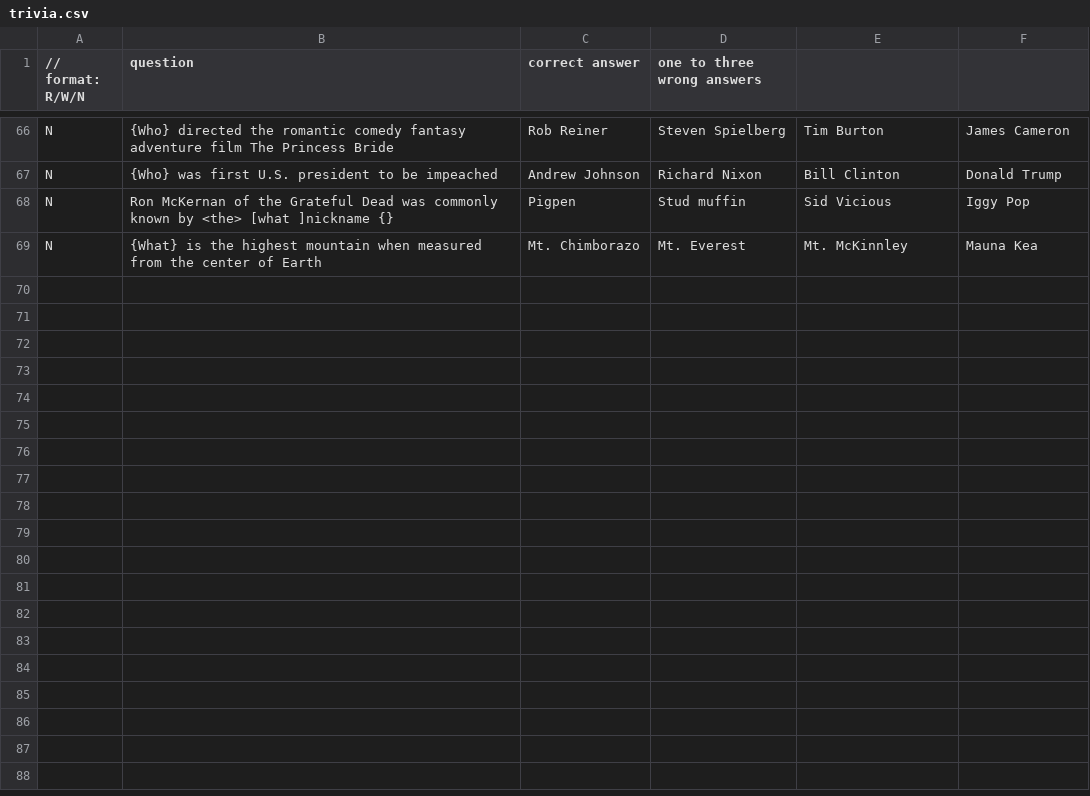
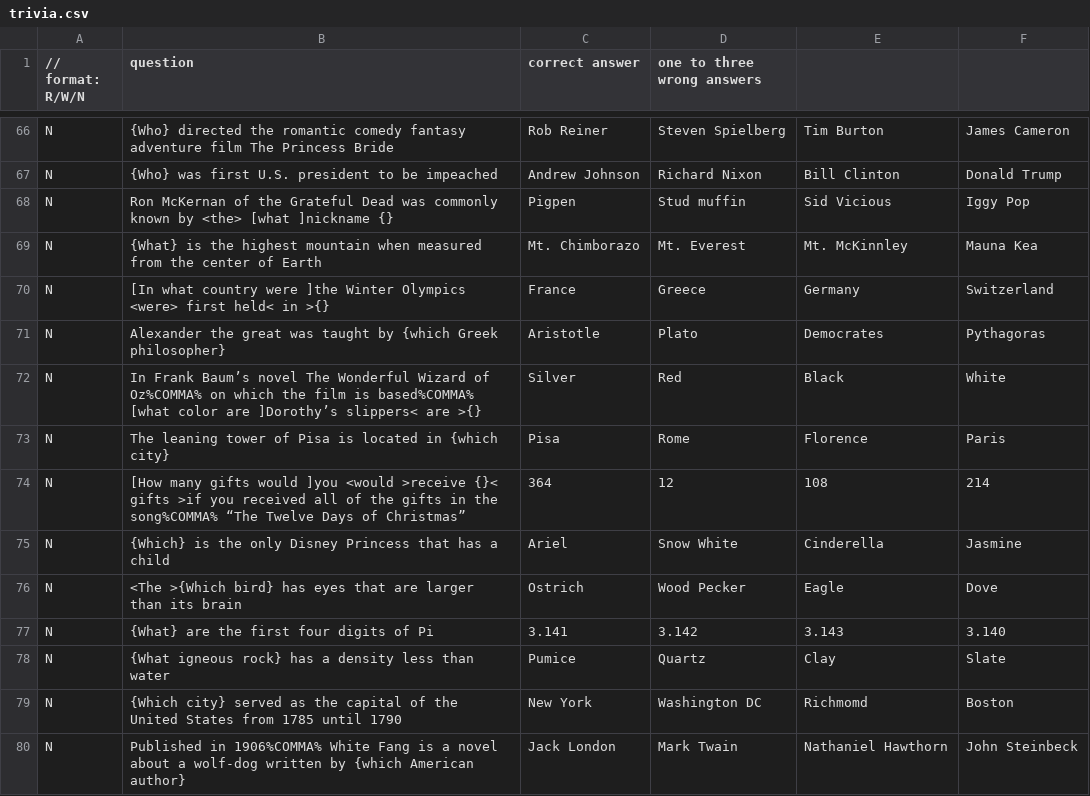
Before and after one commit to allanmcd/wumpus, a CSV file: src/trivia.csv, drawn as a sheet; only a part is shown, gaps mark what is left out.

Commit message:
added some more trivia questions - now have 61

```diff
--- a/src/trivia.csv
+++ b/src/trivia.csv
@@ -69 +69,12 @@ N, Ron McKernan of the Grateful Dead was commonly known by <the> [what ]nickname
 N, {What} is the highest mountain when measured from the center of Earth, Mt. Chimborazo, Mt. Everest, Mt. McKinnley, Mauna Kea
+N, [In what country were ]the Winter Olympics <were> first held< in >{}, France, Greece, Germany, Switzerland
+N, Alexander the great was taught by {which Greek philosopher}, Aristotle, Plato, Democrates, Pythagoras
+N, In Frank Baum’s novel The Wonderful Wizard of Oz%COMMA% on which the film is based%COMMA% [what color are ]Dorothy’s slippers< are >{}, Silver, Red, Black, White
+N, The leaning tower of Pisa is located in {which city}, Pisa, Rome, Florence, Paris
+N, [How many gifts would ]you <would >receive {}< gifts >if you received all of the gifts in the song%COMMA% “The Twelve Days of Christmas”, 364, 12, 108, 214
+N, {Which} is the only Disney Princess that has a child, Ariel, Snow White, Cinderella, Jasmine
+N, <The >{Which bird} has eyes that are larger than its brain, Ostrich, Wood Pecker, Eagle, Dove
+N, {What} are the first four digits of Pi, 3.141, 3.142, 3.143, 3.140
+N, {What igneous rock} has a density less than water, Pumice, Quartz, Clay, Slate
+N, {Which city} served as the capital of the United States from 1785 until 1790, New York, Washington DC, Richmomd, Boston
+N, Published in 1906%COMMA% White Fang is a novel about a wolf-dog written by {which American author}, Jack London, Mark Twain, Nathaniel Hawthorn, John Steinbeck
```
